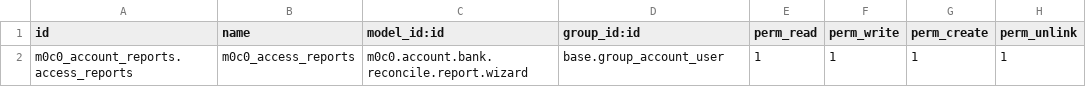
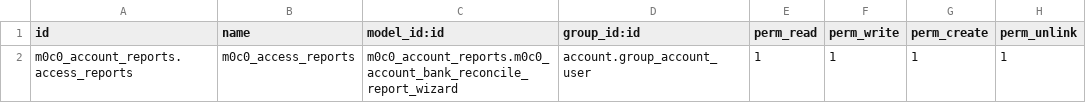
Before and after one commit to MOROPO-SURL/M0C0-Addons, a CSV file: m0c0_account_reports/security/ir.model.access.csv, drawn as a sheet.

```diff
--- a/m0c0_account_reports/security/ir.model.access.csv
+++ b/m0c0_account_reports/security/ir.model.access.csv
@@ -1,2 +1,2 @@
 id,name,model_id:id,group_id:id,perm_read,perm_write,perm_create,perm_unlink
-m0c0_account_reports.access_reports,m0c0_access_reports,m0c0.account.bank.reconcile.report.wizard,base.group_account_user,1,1,1,1
+m0c0_account_reports.access_reports,m0c0_access_reports,m0c0_account_reports.m0c0_account_bank_reconcile_report_wizard,account.group_account_user,1,1,1,1
```
Also changed, not shown: 2 other files.
